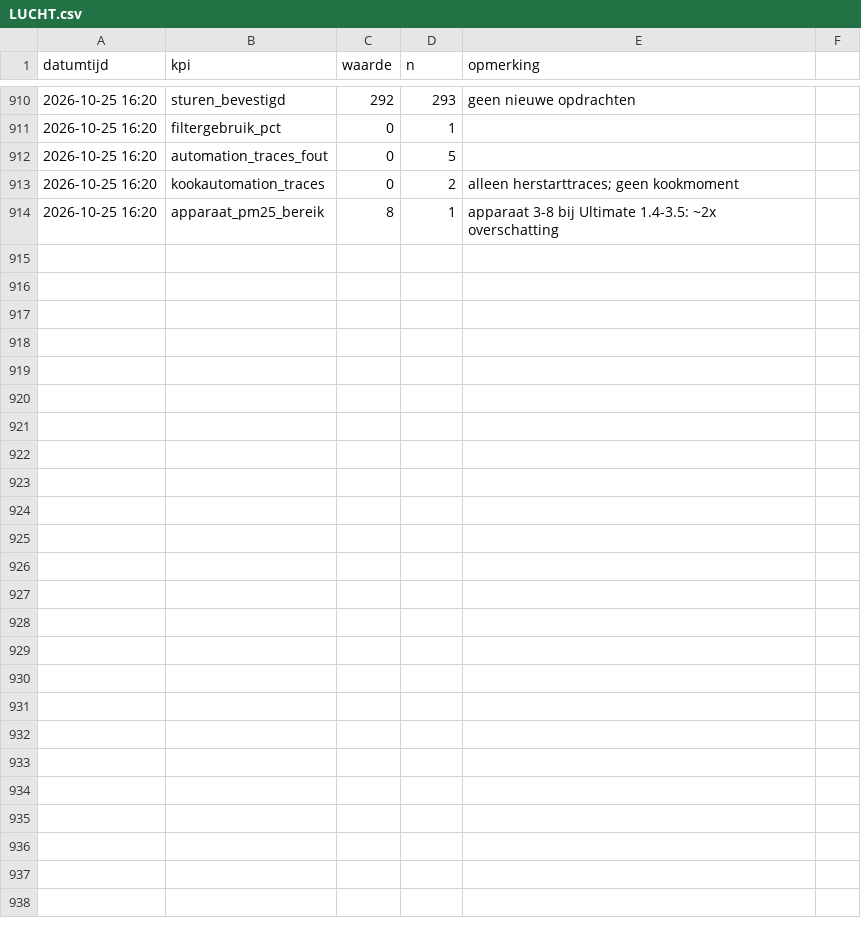
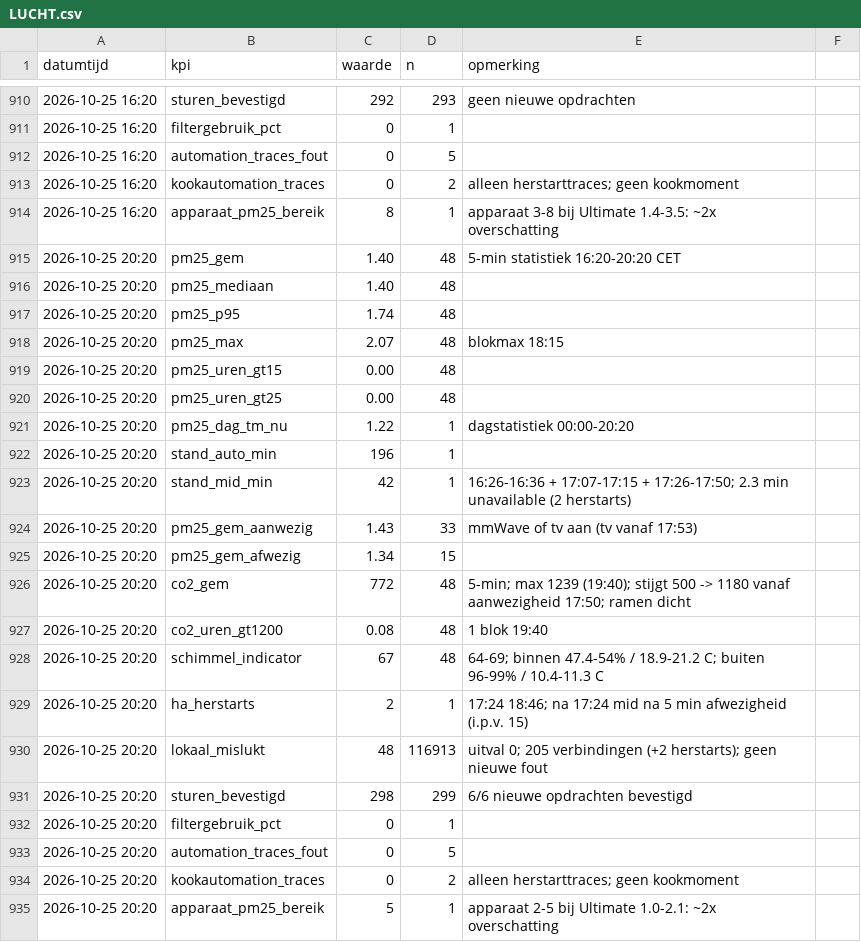
Before and after one commit to Roedie84/Energy-Management-System, a CSV file: LUCHT.csv, drawn as a sheet; only a part is shown, gaps mark what is left out.

```diff
--- a/LUCHT.csv
+++ b/LUCHT.csv
@@ -914 +914,22 @@ datumtijd,kpi,waarde,n,opmerking
 2026-10-25 16:20,apparaat_pm25_bereik,8,1,apparaat 3-8 bij Ultimate 1.4-3.5: ~2x overschatting
+2026-10-25 20:20,pm25_gem,1.40,48,5-min statistiek 16:20-20:20 CET
+2026-10-25 20:20,pm25_mediaan,1.40,48,
+2026-10-25 20:20,pm25_p95,1.74,48,
+2026-10-25 20:20,pm25_max,2.07,48,blokmax 18:15
+2026-10-25 20:20,pm25_uren_gt15,0.00,48,
+2026-10-25 20:20,pm25_uren_gt25,0.00,48,
+2026-10-25 20:20,pm25_dag_tm_nu,1.22,1,dagstatistiek 00:00-20:20
+2026-10-25 20:20,stand_auto_min,196,1,
+2026-10-25 20:20,stand_mid_min,42,1,16:26-16:36 + 17:07-17:15 + 17:26-17:50; 2.3 min unavailable (2 herstarts)
+2026-10-25 20:20,pm25_gem_aanwezig,1.43,33,mmWave of tv aan (tv vanaf 17:53)
+2026-10-25 20:20,pm25_gem_afwezig,1.34,15,
+2026-10-25 20:20,co2_gem,772,48,5-min; max 1239 (19:40); stijgt 500 -> 1180 vanaf aanwezigheid 17:50; ramen dicht
+2026-10-25 20:20,co2_uren_gt1200,0.08,48,1 blok 19:40
+2026-10-25 20:20,schimmel_indicator,67,48,64-69; binnen 47.4-54% / 18.9-21.2 C; buiten 96-99% / 10.4-11.3 C
+2026-10-25 20:20,ha_herstarts,2,1,17:24 18:46; na 17:24 mid na 5 min afwezigheid (i.p.v. 15)
+2026-10-25 20:20,lokaal_mislukt,48,116913,uitval 0; 205 verbindingen (+2 herstarts); geen nieuwe fout
+2026-10-25 20:20,sturen_bevestigd,298,299,6/6 nieuwe opdrachten bevestigd
+2026-10-25 20:20,filtergebruik_pct,0,1,
+2026-10-25 20:20,automation_traces_fout,0,5,
+2026-10-25 20:20,kookautomation_traces,0,2,alleen herstarttraces; geen kookmoment
+2026-10-25 20:20,apparaat_pm25_bereik,5,1,apparaat 2-5 bij Ultimate 1.0-2.1: ~2x overschatting
```
Also changed, not shown: 1 other file.
